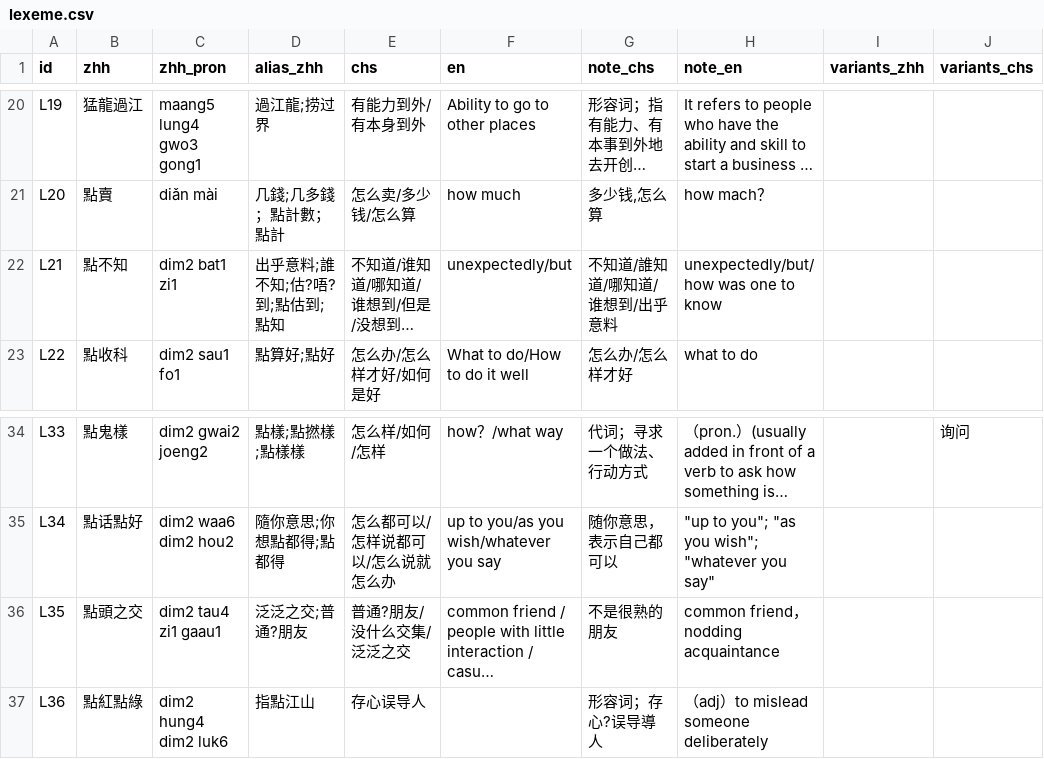
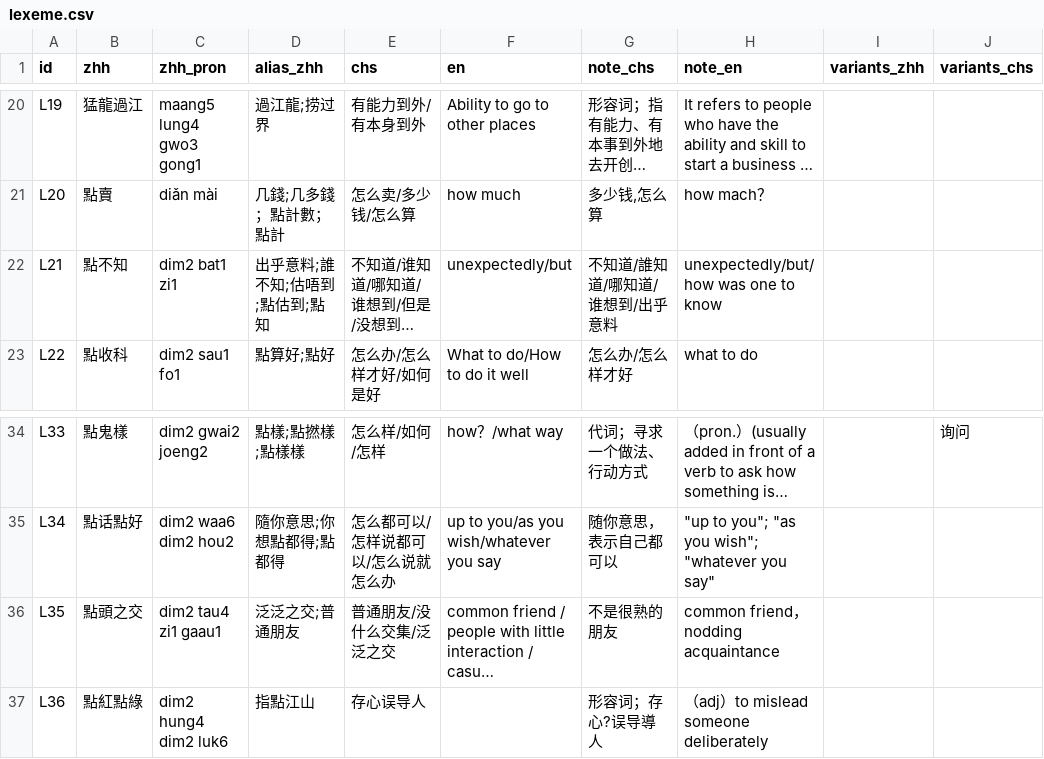
Before and after one commit to Joker9405/Can-Tong, a CSV file: data/lexeme.csv, drawn as a sheet; only a part is shown, gaps mark what is left out; long unchanged cells end in …; the diff names each change by its address in the sheet, - before the commit and + after, or states it on an @@ line.

Commit message:
Update lexeme.csv

```diff
--- a/data/lexeme.csv
+++ b/data/lexeme.csv
-D22 (alias_zhh): 出乎意料;誰不知;估?唔?到;點估到;點知
+D22 (alias_zhh): 出乎意料;誰不知;估唔到;點估到;點知
-D36 (alias_zhh): 泛泛之交;普通?朋友
+D36 (alias_zhh): 泛泛之交;普通朋友
-E36 (chs): 普通?朋友/没什么交集/泛泛之交
+E36 (chs): 普通朋友/没什么交集/泛泛之交
```
